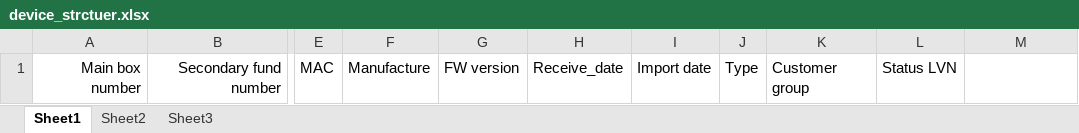
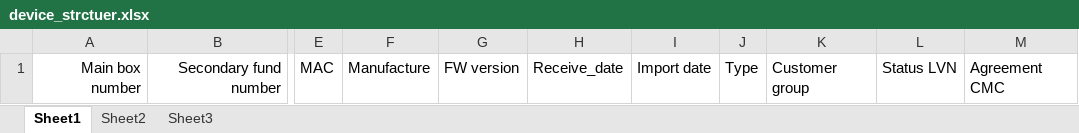
Before and after one commit to ammaralazii/dms_fronEnd, an Excel workbook: src/static/device_strctuer.xlsx, sheet Sheet1, drawn as a sheet; only a part is shown, gaps mark what is left out; values as stored, in another font and other column widths than the file's, no borders; the diff names each change by its address in the sheet, - before the commit and + after, or states it on an @@ line.

Commit message:
update on required columns

```diff
--- a/src/static/device_strctuer.xlsx (sheet Sheet1)
+++ b/src/static/device_strctuer.xlsx (sheet Sheet1)
-M1: (empty)
+M1: Agreement CMC
```
Also changed, not shown: 7 other files.
